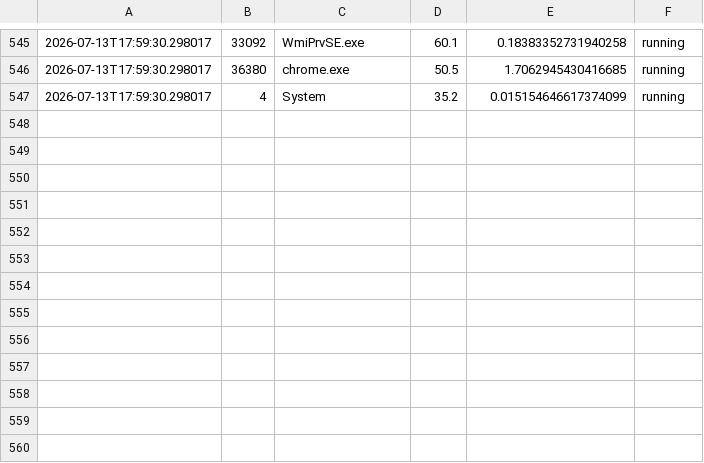
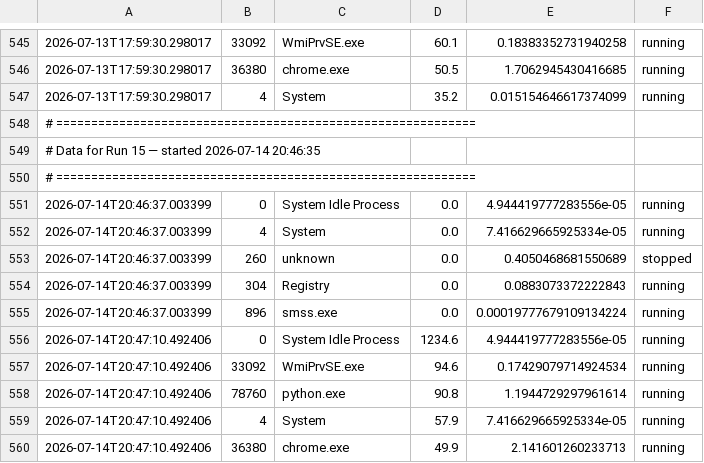
Before and after one commit to Aranya-dev-07/AI-cyber-security-and-system-health-monitor-v1.0, a CSV file: system_processes.csv, drawn as a sheet; only a part is shown, gaps mark what is left out.

```diff
--- a/system_processes.csv
+++ b/system_processes.csv
@@ -547 +547,14 @@
 2026-07-13T17:59:30.298017,4,System,35.2,0.015154646617374099,running
+# ============================================================
+# Data for Run 15  —  started 2026-07-14 20:46:35
+# ============================================================
+2026-07-14T20:46:37.003399,0,System Idle Process,0.0,4.944419777283556e-05,running
+2026-07-14T20:46:37.003399,4,System,0.0,7.416629665925334e-05,running
+2026-07-14T20:46:37.003399,260,unknown,0.0,0.4050468681550689,stopped
+2026-07-14T20:46:37.003399,304,Registry,0.0,0.0883073372222843,running
+2026-07-14T20:46:37.003399,896,smss.exe,0.0,0.00019777679109134224,running
+2026-07-14T20:47:10.492406,0,System Idle Process,1234.6,4.944419777283556e-05,running
+2026-07-14T20:47:10.492406,33092,WmiPrvSE.exe,94.6,0.17429079714924534,running
+2026-07-14T20:47:10.492406,78760,python.exe,90.8,1.1944729297961614,running
+2026-07-14T20:47:10.492406,4,System,57.9,7.416629665925334e-05,running
+2026-07-14T20:47:10.492406,36380,chrome.exe,49.9,2.141601260233713,running
```
Also changed, not shown: system_metrics.csv, system_report.csv, 2 other files.
